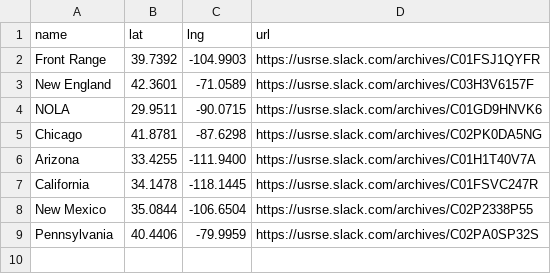
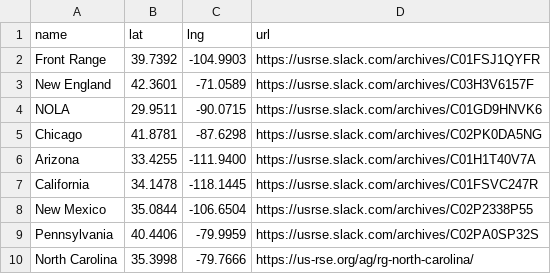
Before and after one commit to USRSE/usrse-map, a CSV file: _data/group-locations.csv, drawn as a sheet.

Commit message:
Add North Carolina

```diff
--- a/_data/group-locations.csv
+++ b/_data/group-locations.csv
@@ -9 +9,2 @@ name,lat,lng,url
 "Pennsylvania",40.4406,-79.9959,"https://usrse.slack.com/archives/C02PA0SP32S"
+"North Carolina",35.3998,-79.7666,"https://us-rse.org/ag/rg-north-carolina/"
```
